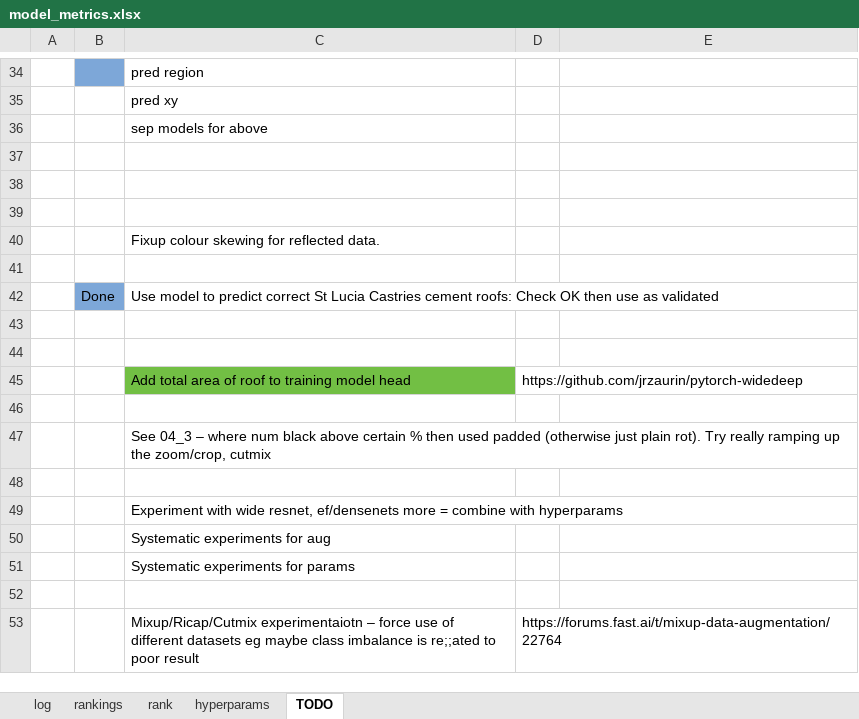
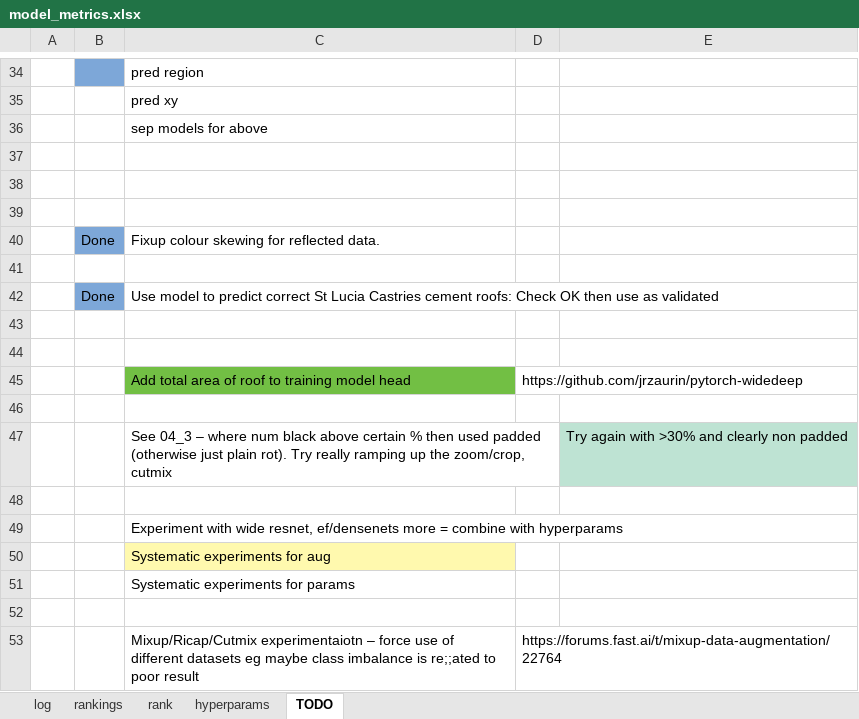
Before and after one commit to adriangrepo/caribbean_disaster_risk, an Excel workbook: model_metrics.xlsx, sheet TODO, drawn as a sheet; only a part is shown, gaps mark what is left out; values as stored, in another font and other column widths than the file's, no borders; the diff names each change by its address in the sheet, - before the commit and + after, or states it on an @@ line.

```diff
--- a/model_metrics.xlsx (sheet TODO)
+++ b/model_metrics.xlsx (sheet TODO)
-B40: (empty)
+B40: Done
-B40 fill: none
+B40 fill: #7DA7D8
-E47: (empty)
+E47: Try again with >30% and clearly non padded
-E47 fill: none
+E47 fill: #BEE3D3
-C50 fill: none
+C50 fill: #FFF9AE
```
Also changed, not shown: sheet log, formulas that keep their value, charts or pictures, 5 other files.
